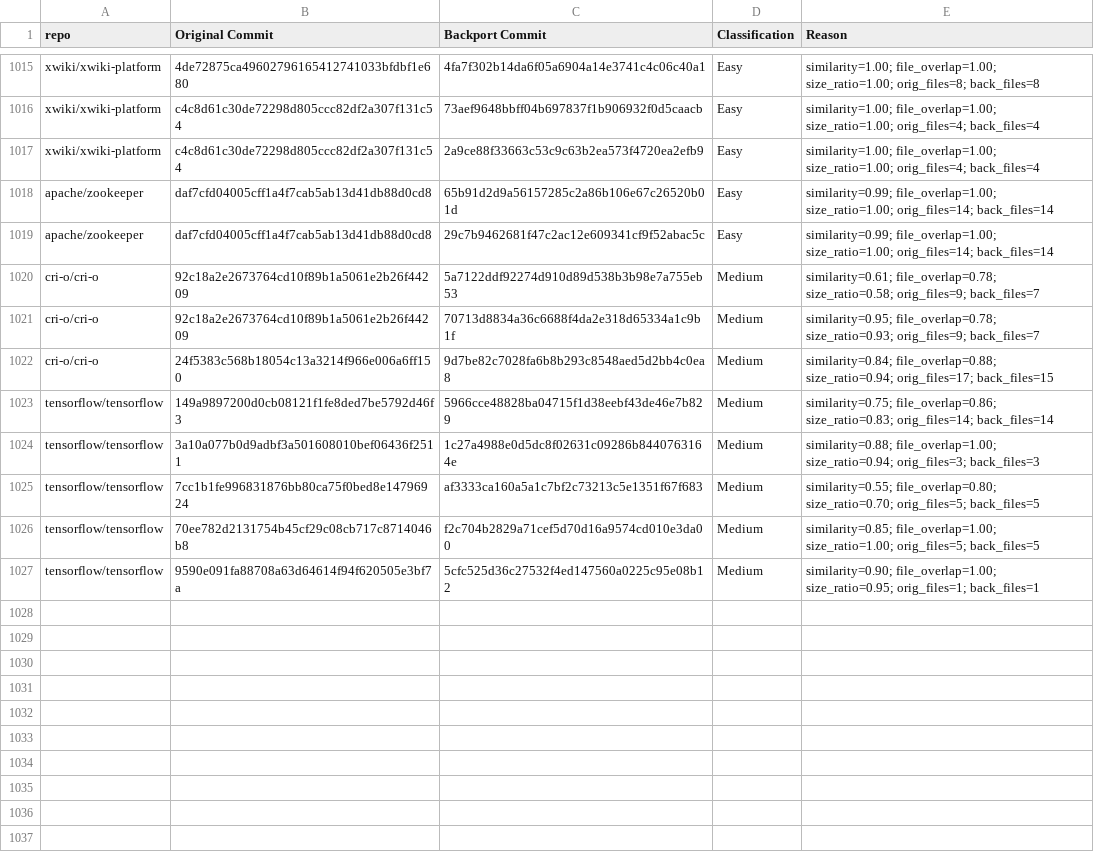
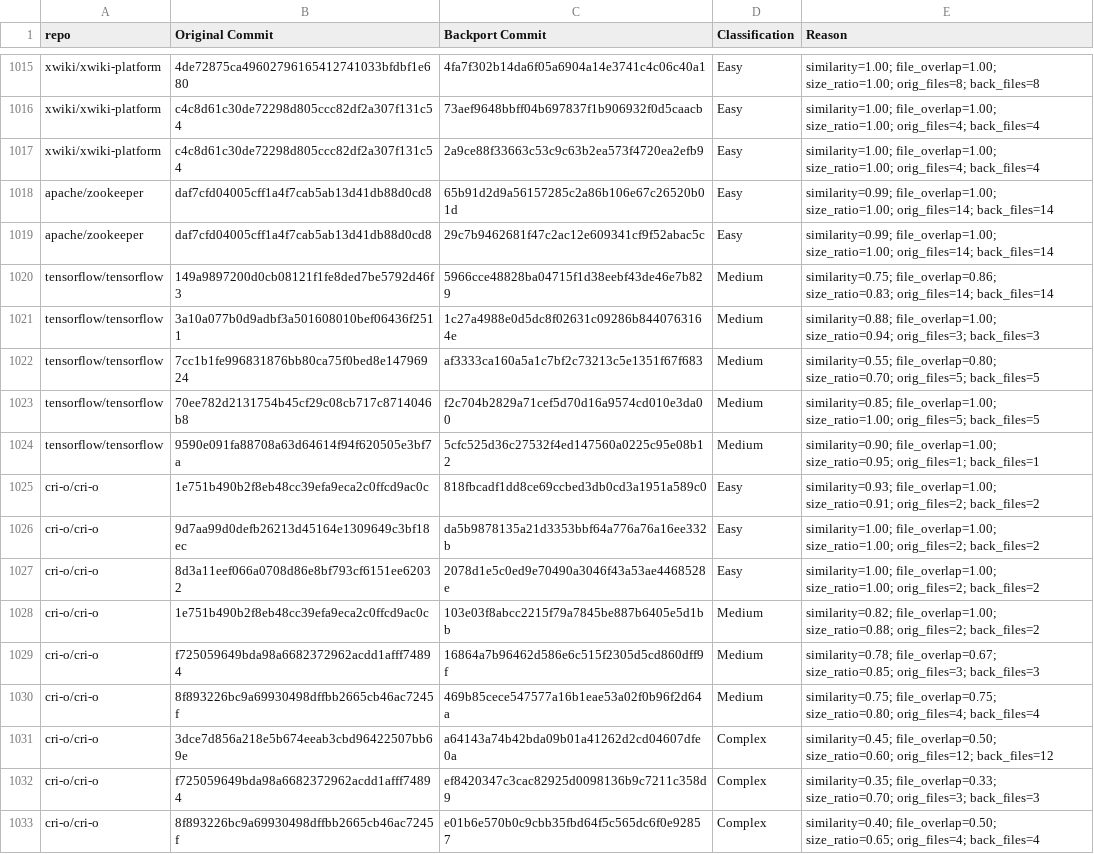
Before and after one commit to redhat-et/backport-agent-leaderboard, a CSV file: backports.csv, drawn as a sheet; only a part is shown, gaps mark what is left out.

Commit message:
Added in cri-o examples to make it a key repo

```diff
--- a/backports.csv
+++ b/backports.csv
@@ -1019,5 +1019,2 @@ apache/zookeeper,daf7cfd04005cff1a4f7cab5ab13d41db88d0cd8,65b91d2d9a56157285c2a8
 apache/zookeeper,daf7cfd04005cff1a4f7cab5ab13d41db88d0cd8,29c7b9462681f47c2ac12e609341cf9f52abac5c,Easy,similarity=0.99; file_overlap=1.00; size_ratio=1.00; orig_files=14; back_files=14
-cri-o/cri-o,92c18a2e2673764cd10f89b1a5061e2b26f44209,5a7122ddf92274d910d89d538b3b98e7a755eb53,Medium,similarity=0.61; file_overlap=0.78; size_ratio=0.58; orig_files=9; back_files=7
-cri-o/cri-o,92c18a2e2673764cd10f89b1a5061e2b26f44209,70713d8834a36c6688f4da2e318d65334a1c9b1f,Medium,similarity=0.95; file_overlap=0.78; size_ratio=0.93; orig_files=9; back_files=7
-cri-o/cri-o,24f5383c568b18054c13a3214f966e006a6ff150,9d7be82c7028fa6b8b293c8548aed5d2bb4c0ea8,Medium,similarity=0.84; file_overlap=0.88; size_ratio=0.94; orig_files=17; back_files=15
 tensorflow/tensorflow,149a9897200d0cb08121f1fe8ded7be5792d46f3,5966cce48828ba04715f1d38eebf43de46e7b829,Medium,similarity=0.75; file_overlap=0.86; size_ratio=0.83; orig_files=14; back_files=14
@@ -1027 +1024,10 @@ tensorflow/tensorflow,70ee782d2131754b45cf29c08cb717c8714046b8,f2c704b2829a71cef
 tensorflow/tensorflow,9590e091fa88708a63d64614f94f620505e3bf7a,5cfc525d36c27532f4ed147560a0225c95e08b12,Medium,similarity=0.90; file_overlap=1.00; size_ratio=0.95; orig_files=1; back_files=1
+cri-o/cri-o,1e751b490b2f8eb48cc39efa9eca2c0ffcd9ac0c,818fbcadf1dd8ce69ccbed3db0cd3a1951a589c0,Easy,similarity=0.93; file_overlap=1.00; size_ratio=0.91; orig_files=2; back_files=2
+cri-o/cri-o,9d7aa99d0defb26213d45164e1309649c3bf18ec,da5b9878135a21d3353bbf64a776a76a16ee332b,Easy,similarity=1.00; file_overlap=1.00; size_ratio=1.00; orig_files=2; back_files=2
+cri-o/cri-o,8d3a11eef066a0708d86e8bf793cf6151ee62032,2078d1e5c0ed9e70490a3046f43a53ae4468528e,Easy,similarity=1.00; file_overlap=1.00; size_ratio=1.00; orig_files=2; back_files=2
+cri-o/cri-o,1e751b490b2f8eb48cc39efa9eca2c0ffcd9ac0c,103e03f8abcc2215f79a7845be887b6405e5d1bb,Medium,similarity=0.82; file_overlap=1.00; size_ratio=0.88; orig_files=2; back_files=2
+cri-o/cri-o,f725059649bda98a6682372962acdd1afff74894,16864a7b96462d586e6c515f2305d5cd860dff9f,Medium,similarity=0.78; file_overlap=0.67; size_ratio=0.85; orig_files=3; back_files=3
+cri-o/cri-o,8f893226bc9a69930498dffbb2665cb46ac7245f,469b85cece547577a16b1eae53a02f0b96f2d64a,Medium,similarity=0.75; file_overlap=0.75; size_ratio=0.80; orig_files=4; back_files=4
+cri-o/cri-o,3dce7d856a218e5b674eeab3cbd96422507bb69e,a64143a74b42bda09b01a41262d2cd04607dfe0a,Complex,similarity=0.45; file_overlap=0.50; size_ratio=0.60; orig_files=12; back_files=12
+cri-o/cri-o,f725059649bda98a6682372962acdd1afff74894,ef8420347c3cac82925d0098136b9c7211c358d9,Complex,similarity=0.35; file_overlap=0.33; size_ratio=0.70; orig_files=3; back_files=3
+cri-o/cri-o,8f893226bc9a69930498dffbb2665cb46ac7245f,e01b6e570b0c9cbb35fbd64f5c565dc6f0e92857,Complex,similarity=0.40; file_overlap=0.50; size_ratio=0.65; orig_files=4; back_files=4
```
Also changed, not shown: 2 other files.
